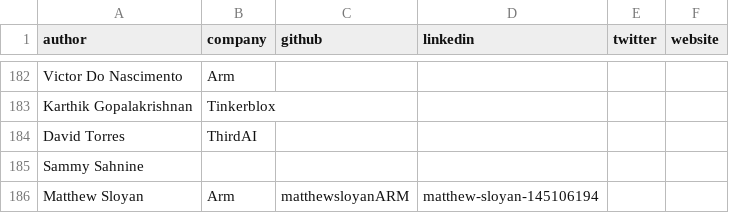
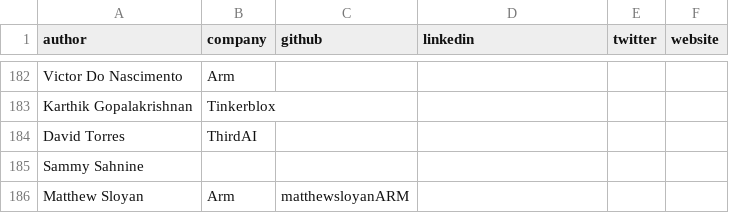
Before and after one commit to ArmDeveloperEcosystem/arm-learning-paths, a CSV file: assets/contributors.csv, drawn as a sheet; only a part is shown, gaps mark what is left out.

```diff
--- a/assets/contributors.csv
+++ b/assets/contributors.csv
@@ -185,2 +185,2 @@ David Torres,ThirdAI,,,,
 Sammy Sahnine,,,,,
-Matthew Sloyan,Arm,matthewsloyanARM,matthew-sloyan-145106194,,
+Matthew Sloyan,Arm,matthewsloyanARM,,,
```
Also changed, not shown: 12 other files.
